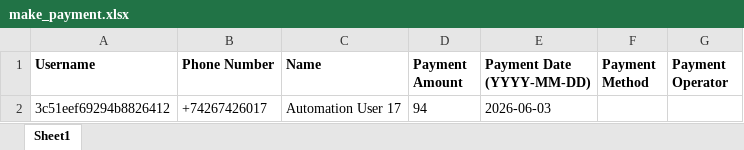
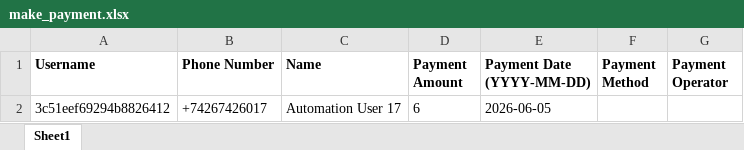
Before and after one commit to dimagi/dimagi-qa-ccc, an Excel workbook: test_data/make_payment.xlsx, sheet Sheet1, drawn as a sheet; values as stored, in another font and other column widths than the file's, no borders; the diff names each change by its address in the sheet, - before the commit and + after, or states it on an @@ line.

```diff
--- a/test_data/make_payment.xlsx (sheet Sheet1)
+++ b/test_data/make_payment.xlsx (sheet Sheet1)
-D2 (Payment Amount): 94
+D2 (Payment Amount): 6
-E2 (Payment Date (YYYY-MM-DD)): 2026-06-03
+E2 (Payment Date (YYYY-MM-DD)): 2026-06-05
```
Also changed, not shown: 1 other file.
